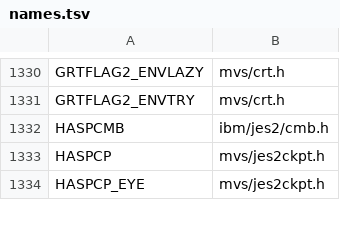
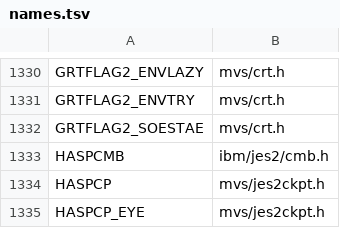
Before and after one commit to mvslovers/libc370, a TSV file: sdk/names.tsv, drawn as a sheet; only a part is shown, gaps mark what is left out; the diff names each change by its address in the sheet, - before the commit and + after, or states it on an @@ line.

Commit message:
names.tsv: GRTFLAG2_SOESTAE
Part of #601

```diff
--- a/sdk/names.tsv
+++ b/sdk/names.tsv
+row 1332: GRTFLAG2_SOESTAE | mvs/crt.h
```
